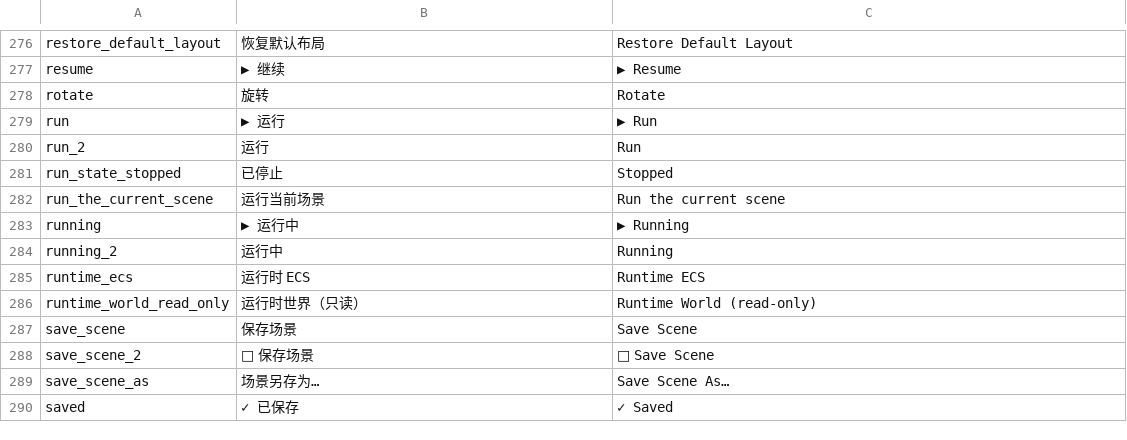
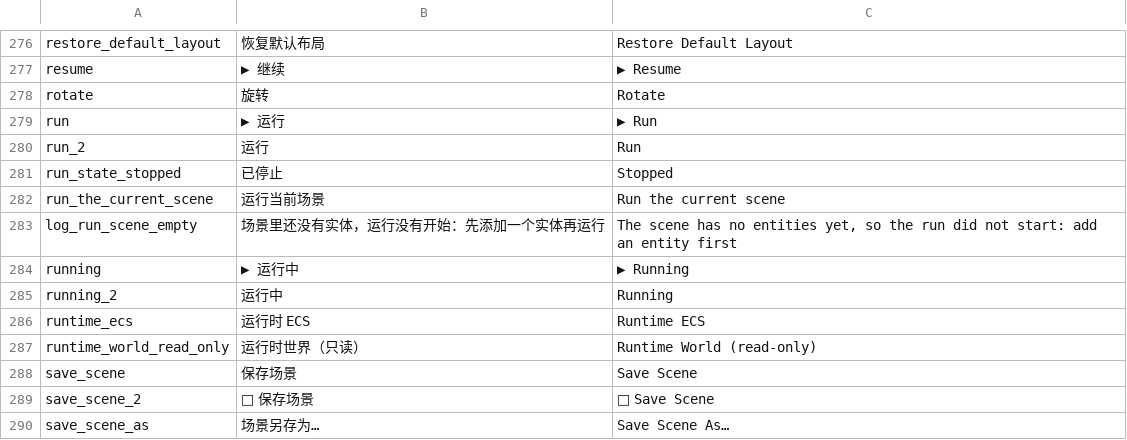
Before and after one commit to DianranQian/Breeze, a TSV file: crates/editor_core/i18n/messages.tsv, drawn as a sheet; only a part is shown, gaps mark what is left out; the shorter side is filled out with more unchanged rows; the diff names each change by its address in the sheet, - before the commit and + after, or states it on an @@ line.

Commit message:
fix(runtime): 修复运行失败时弹窗崩溃的问题，改为优雅降级报错
排查结论：`构建世界` 本来就没有 unwrap/expect，未注册组件走"跳过 + 计数"，
仓库里也不存在 panic hook、egui ErrorModal 或 MessageBox —— 因此"panic 被
钩子捕获后弹崩溃窗口"在运行链路上不成立。真正会多出一个窗口的是子进程：
`run.rs` 拉起控制台子系统子进程时没有带 `CREATE_NO_WINDOW`，编辑器若从
无控制台的宿主启动，Windows 会给子进程新分配一个控制台窗口，运行失败时
那个窗口正好停在 cargo 的报错上。

三处改动，各自守住一条边界：

- run.rs：Windows 下 `creation_flags(CREATE_NO_WINDOW)`，输出本来就走管道
  进控制台面板，子进程不需要自带窗口；只抑制控制台窗口，不影响游戏窗口。
- scene_bridge：`运行时宿主::启动` 改为 `Result<(), 运行时错误>`。只有
  "场景里一个实体都没有"算失败（空世界与"运行成功但没画东西"无法区分）；
  组件未注册/父实体悬空仍降级启动，由动作层逐条报出来。失败时不动任何状态。
- panic_report：新增进程级崩溃钩子，panic 只写
  配置目录/crash-reports/crash-<毫秒>.txt 并打一行 stderr，再交回默认钩子；
  钩子内部所有 IO 失败都降级，绝不递归 panic，也绝不弹原生窗口。
- 运行场景：先跑一致性审计（只报不拦），再按 Result 分支处理；失败时编辑器
  停在原模式，用户补完数据可直接重试。

测试：tests/run_failure.rs 4 例（空场景不进入运行态且不弹对话框、补实体后
重试成功、未注册组件降级运行并列出类型、崩溃报告落文件），panic_report 2 例。

```diff
--- a/crates/editor_core/i18n/messages.tsv
+++ b/crates/editor_core/i18n/messages.tsv
+row 283: log_run_scene_empty | 场景里还没有实体，运行没有开始：先添加一个实体再运行 | The scene has no entities yet, so the run did not start: add an entity first
```
Also changed, not shown: 8 other files.
